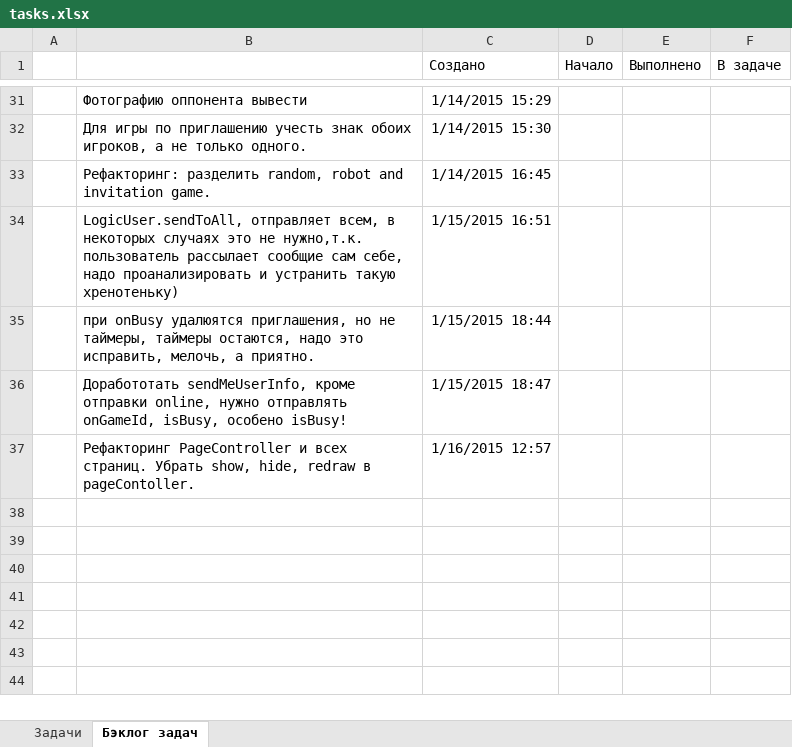
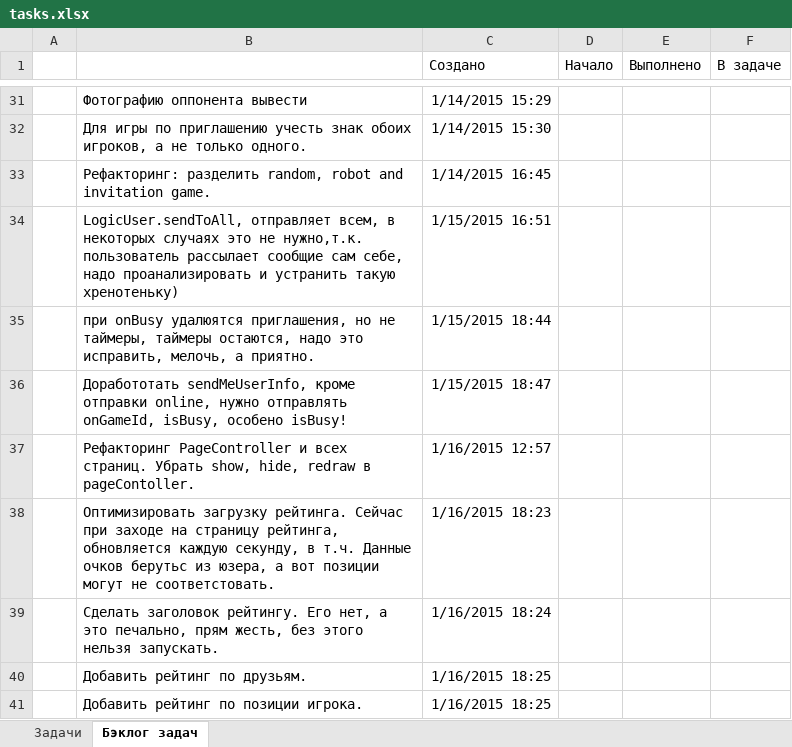
Before and after one commit to JustGamez/projectXO, an Excel workbook: docs/tasks.xlsx, sheet Бэклог задач, drawn as a sheet; only a part is shown, gaps mark what is left out; values as stored, in another font and other column widths than the file's, no borders; the diff names each change by its address in the sheet, - before the commit and + after, or states it on an @@ line.

Commit message:
TASK_42, completed, rating realy loading right now, mmm...

```diff
--- a/docs/tasks.xlsx (sheet Бэклог задач)
+++ b/docs/tasks.xlsx (sheet Бэклог задач)
+row 38:  | Оптимизировать загрузку рейтинга. Сейчас при заходе на страницу рейтинга, обновляется каждую секунду, в т.ч. Данные очков берутьс из юзера, а вот позиции могут не соответстовать. | 1/16/2015 18:23
+row 39:  | Сделать заголовок рейтингу. Его нет, а это печально, прям жесть, без этого нельзя запускать. | 1/16/2015 18:24
+row 40:  | Добавить рейтинг по друзьям. | 1/16/2015 18:25
+row 41:  | Добавить рейтинг по позиции игрока. | 1/16/2015 18:25
```
Also changed, not shown: sheet Задачи, 12 other files.
